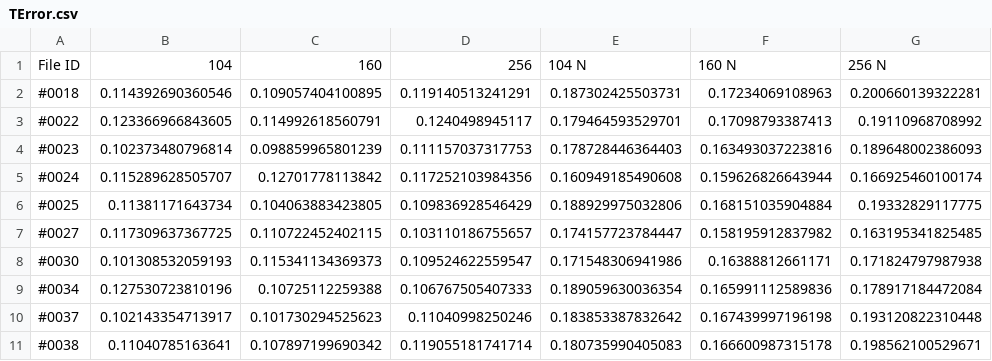
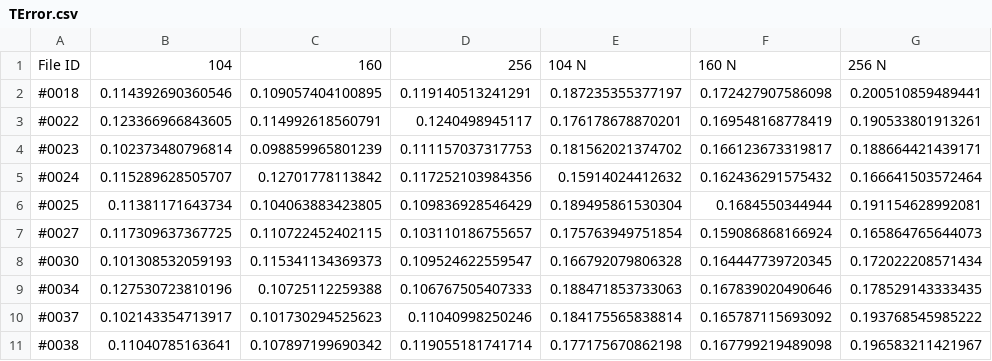
Before and after one commit to alo996/DL-TFM, a CSV file: outputs/TError.csv, drawn as a sheet; only a part is shown; the diff covers the shown part only.

```diff
--- a/outputs/TError.csv
+++ b/outputs/TError.csv
@@ -1,11 +1,11 @@
 File ID,104,160,256,104 N,160 N,256 N
-"#0018",0.114392690360546,0.109057404100895,0.119140513241291,0.187302425503731,0.17234069108963,0.200660139322281
-"#0022",0.123366966843605,0.114992618560791,0.1240498945117,0.179464593529701,0.17098793387413,0.19110968708992
-"#0023",0.102373480796814,0.098859965801239,0.111157037317753,0.178728446364403,0.163493037223816,0.189648002386093
-"#0024",0.115289628505707,0.12701778113842,0.117252103984356,0.160949185490608,0.159626826643944,0.166925460100174
-"#0025",0.11381171643734,0.104063883423805,0.109836928546429,0.188929975032806,0.168151035904884,0.19332829117775
-"#0027",0.117309637367725,0.110722452402115,0.103110186755657,0.174157723784447,0.158195912837982,0.163195341825485
-"#0030",0.101308532059193,0.115341134369373,0.109524622559547,0.171548306941986,0.16388812661171,0.171824797987938
-"#0034",0.127530723810196,0.10725112259388,0.106767505407333,0.189059630036354,0.165991112589836,0.178917184472084
-"#0037",0.102143354713917,0.101730294525623,0.11040998250246,0.183853387832642,0.167439997196198,0.193120822310448
-"#0038",0.11040785163641,0.107897199690342,0.119055181741714,0.180735990405083,0.166600987315178,0.198562100529671
+#0018,0.114392690360546,0.109057404100895,0.119140513241291,0.187235355377197,0.172427907586098,0.200510859489441
+#0022,0.123366966843605,0.114992618560791,0.1240498945117,0.176178678870201,0.169548168778419,0.190533801913261
+#0023,0.102373480796814,0.098859965801239,0.111157037317753,0.181562021374702,0.166123673319817,0.188664421439171
+#0024,0.115289628505707,0.12701778113842,0.117252103984356,0.15914024412632,0.162436291575432,0.166641503572464
+#0025,0.11381171643734,0.104063883423805,0.109836928546429,0.189495861530304,0.1684550344944,0.191154628992081
+#0027,0.117309637367725,0.110722452402115,0.103110186755657,0.175763949751854,0.159086868166924,0.165864765644073
+#0030,0.101308532059193,0.115341134369373,0.109524622559547,0.166792079806328,0.164447739720345,0.172022208571434
+#0034,0.127530723810196,0.10725112259388,0.106767505407333,0.188471853733063,0.167839020490646,0.178529143333435
+#0037,0.102143354713917,0.101730294525623,0.11040998250246,0.184175565838814,0.165787115693092,0.193768545985222
+#0038,0.11040785163641,0.107897199690342,0.119055181741714,0.177175670862198,0.167799219489098,0.196583211421967
```
Also changed, not shown: 21 edited cells elsewhere in this file, 7 other files.
